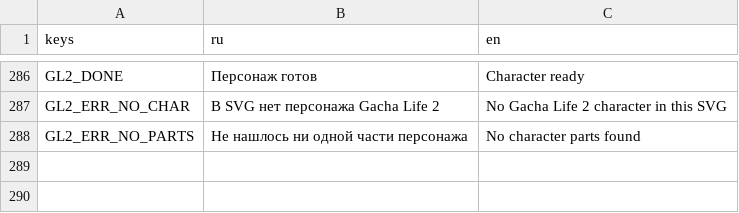
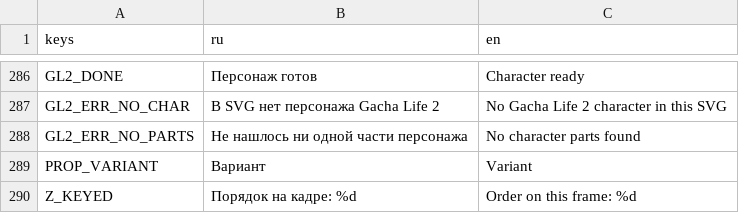
Before and after one commit to Anast00TT/Rigbit, a CSV file: rigbit/locale/strings.csv, drawn as a sheet; only a part is shown, gaps mark what is left out; the diff names each change by its address in the sheet, - before the commit and + after, or states it on an @@ line.

```diff
--- a/rigbit/locale/strings.csv
+++ b/rigbit/locale/strings.csv
+row 289: PROP_VARIANT | Вариант | Variant
+row 290: Z_KEYED | Порядок на кадре: %d | Order on this frame: %d
```
Also changed, not shown: 3 other files.
